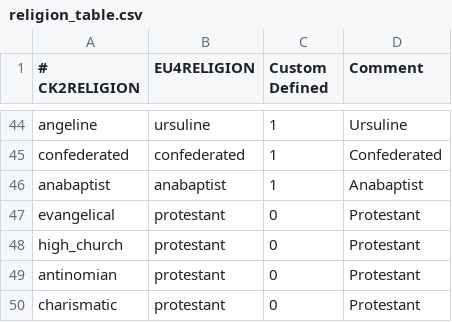
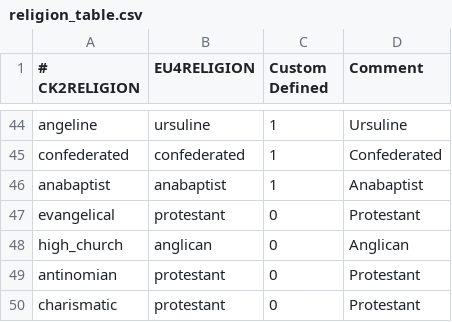
Before and after one commit to Dryhad/long-after-the-end, a CSV file: After the End - EU4 Converter/eu4_converter/religion_table.csv, drawn as a sheet; only a part is shown, gaps mark what is left out.

```diff
--- a/After the End - EU4 Converter/eu4_converter/religion_table.csv
+++ b/After the End - EU4 Converter/eu4_converter/religion_table.csv
@@ -47,3 +47,3 @@ anabaptist;anabaptist;1;Anabaptist
 evangelical;protestant;0;Protestant
-high_church;protestant;0;Protestant
+high_church;anglican;0;Anglican
 antinomian;protestant;0;Protestant
```
Also changed, not shown: After the End - EU4 Converter/eu4_converter/heresy_table_soa.csv, After the End - EU4 Converter/eu4_converter/province_table.csv, 53 other files.
